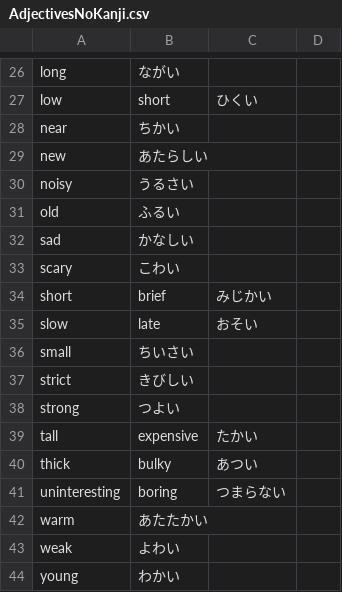
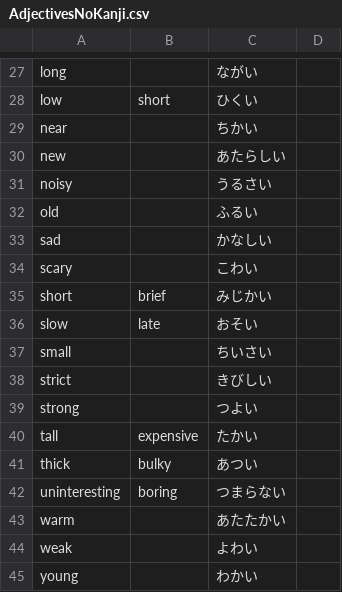
Before and after one commit to lphk92/JapaneseVocabExtension, a CSV file: data/AdjectivesNoKanji.csv, drawn as a sheet; only a part is shown, gaps mark what is left out; addresses are those after the commit; the diff covers the shown part only; the diff names each change by its address in the sheet, - before the commit and + after, or states it on an @@ line.

```diff
--- a/data/AdjectivesNoKanji.csv
+++ b/data/AdjectivesNoKanji.csv
-B27: ながい
+B27: (empty)
-C27: (empty)
+C27: ながい
-B29: ちかい
+B29: (empty)
-C29: (empty)
+C29: ちかい
-B30: あたらしい
+B30: (empty)
-C30: (empty)
+C30: あたらしい
-B31: うるさい
+B31: (empty)
-C31: (empty)
+C31: うるさい
-B32: ふるい
+B32: (empty)
-C32: (empty)
+C32: ふるい
-B33: かなしい
+B33: (empty)
-C33: (empty)
+C33: かなしい
-B34: こわい
+B34: (empty)
-C34: (empty)
+C34: こわい
-B37: ちいさい
+B37: (empty)
-C37: (empty)
+C37: ちいさい
-B38: きびしい
+B38: (empty)
-C38: (empty)
+C38: きびしい
-B39: つよい
+B39: (empty)
-C39: (empty)
+C39: つよい
-B43: あたたかい
+B43: (empty)
-C43: (empty)
+C43: あたたかい
-B44: よわい
+B44: (empty)
-C44: (empty)
+C44: よわい
-B45: わかい
+B45: (empty)
-C45: (empty)
+C45: わかい
```
Also changed, not shown: 1 added row and 30 edited cells elsewhere in this file, 4 other files.
